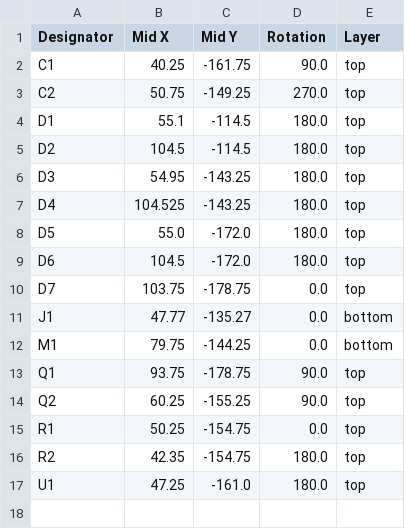
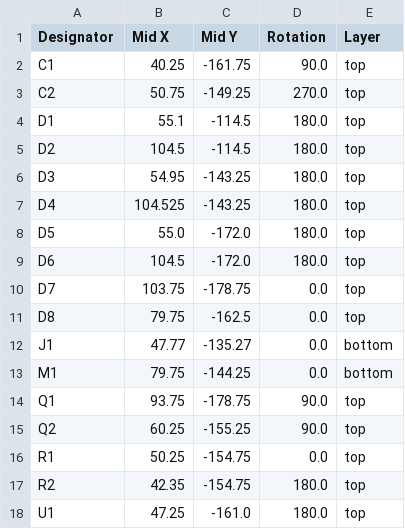
Before and after one commit to open-neuroscience/Fly_highthroughput, a CSV file: electronics/Infrared_n_motors/production/positions.csv, drawn as a sheet.

```diff
--- a/electronics/Infrared_n_motors/production/positions.csv
+++ b/electronics/Infrared_n_motors/production/positions.csv
@@ -10,2 +10,3 @@ D6,104.5,-172.0,180.0,top
 D7,103.75,-178.75,0.0,top
+D8,79.75,-162.5,0.0,top
 J1,47.77,-135.27,0.0,bottom
```
Also changed, not shown: electronics/Infrared_n_motors/production/bom.csv, 15 other files.
